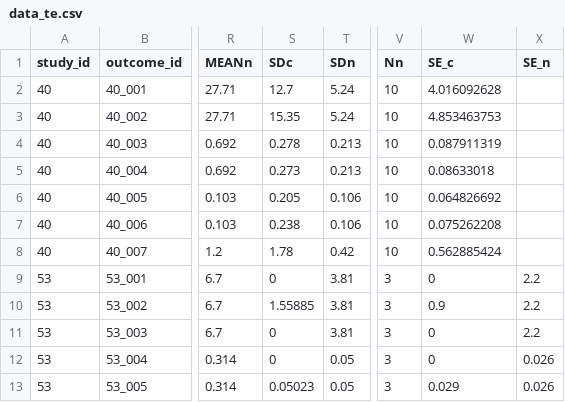
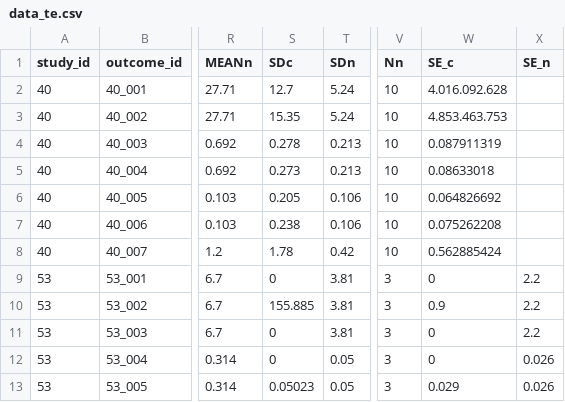
Before and after one commit to MarianelaPini/Metaanalysis_project, a CSV file: Data/processed/data_te.csv, drawn as a sheet; only a part is shown, gaps mark what is left out; the diff covers the shown part only; the diff names each change by its address in the sheet, - before the commit and + after, or states it on an @@ line.

```diff
--- a/Data/processed/data_te.csv
+++ b/Data/processed/data_te.csv
-W2 (SE_c): 4.016092628
+W2 (SE_c): 4.016.092.628
-W3 (SE_c): 4.853463753
+W3 (SE_c): 4.853.463.753
-S10 (SDc): 1.55885
+S10 (SDc): 155.885
```
Also changed, not shown: 37 edited cells elsewhere in this file, 23 other files.
